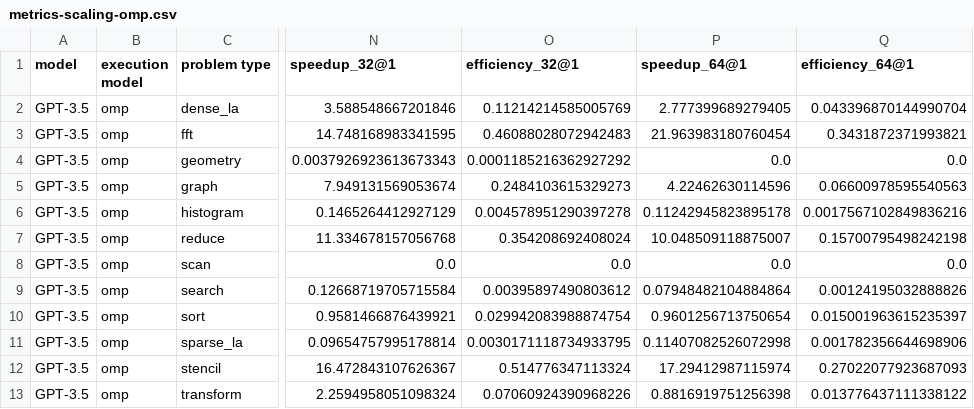
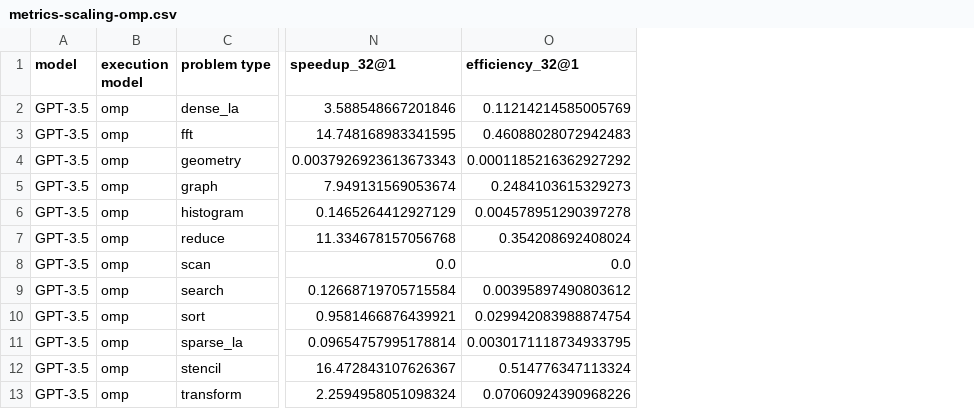
Before and after one commit to parallelcodefoundry/ParEval, a CSV file: results/a8724ee8/gpt-3.5_temp0.2/metrics-scaling-omp.csv, drawn as a sheet; only a part is shown, gaps mark what is left out; the diff names each change by its address in the sheet, - before the commit and + after, or states it on an @@ line.

Commit message:
update metric computations (#16)

```diff
--- a/results/a8724ee8/gpt-3.5_temp0.2/metrics-scaling-omp.csv
+++ b/results/a8724ee8/gpt-3.5_temp0.2/metrics-scaling-omp.csv
-column P (speedup_64@1), rows 2-13: 2.777399689279405 | 21.963983180760454 | 0.0 | 4.22462630114596 | 0.11242945823895178 | 10.048509118875007 | 0.0 | 0.07948482104884864 | 0.9601256713750654 | 0.11407082526072998 | 17.29412987115974 | 0.8816919751256398
-column Q (efficiency_64@1), rows 2-13: 0.043396870144990704 | 0.3431872371993821 | 0.0 | 0.06600978595540563 | 0.0017567102849836216 | 0.15700795498242198 | 0.0 | 0.00124195032888826 | 0.015001963615235397 | 0.001782356644698906 | 0.27022077923687093 | 0.013776437111338122
```
Also changed, not shown: results/a8724ee8/codellama-34b-hf_prompted_temp0.2/metrics-scaling-omp.csv, results/a8724ee8/codellama-7b-hf_prompted_temp0.2/metrics.csv, 18 other files.
